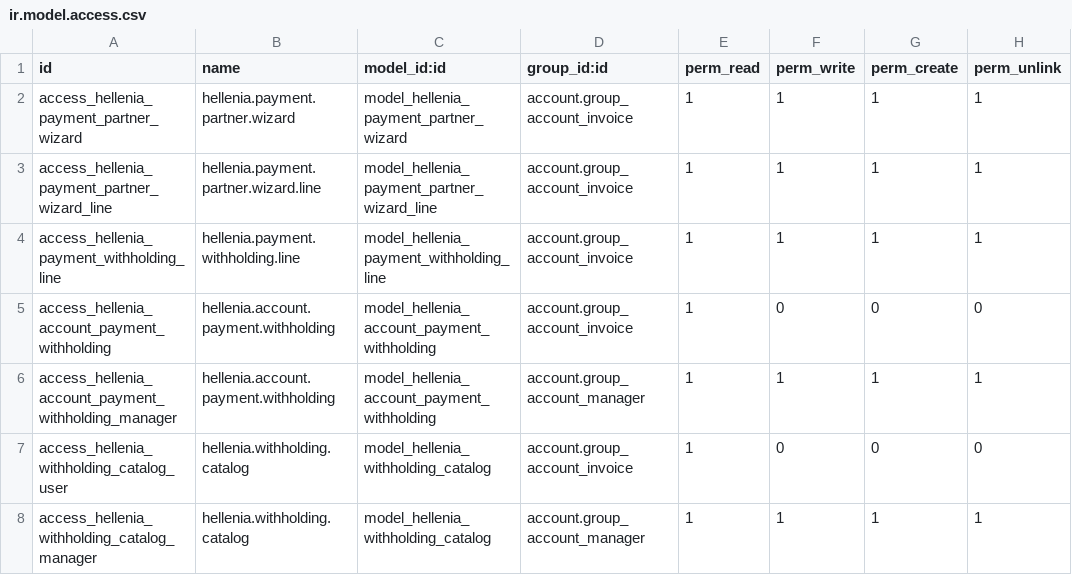
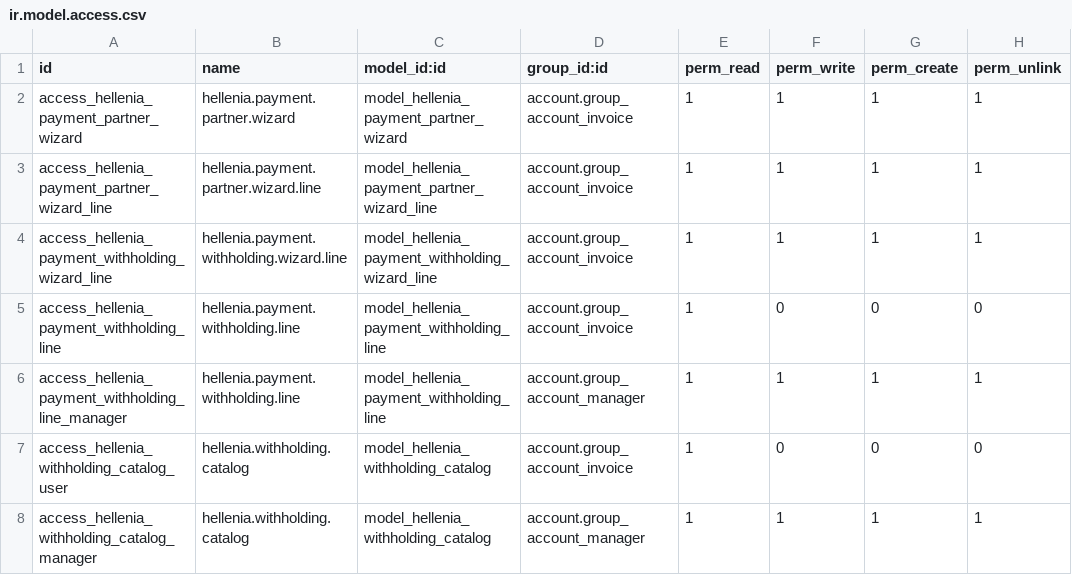
Before and after one commit to faustosantana/justech, a CSV file: custom/hellenia_account/security/ir.model.access.csv, drawn as a sheet.

```diff
--- a/custom/hellenia_account/security/ir.model.access.csv
+++ b/custom/hellenia_account/security/ir.model.access.csv
@@ -3,5 +3,5 @@ access_hellenia_payment_partner_wizard,hellenia.payment.partner.wizard,model_hel
 access_hellenia_payment_partner_wizard_line,hellenia.payment.partner.wizard.line,model_hellenia_payment_partner_wizard_line,account.group_account_invoice,1,1,1,1
-access_hellenia_payment_withholding_line,hellenia.payment.withholding.line,model_hellenia_payment_withholding_line,account.group_account_invoice,1,1,1,1
-access_hellenia_account_payment_withholding,hellenia.account.payment.withholding,model_hellenia_account_payment_withholding,account.group_account_invoice,1,0,0,0
-access_hellenia_account_payment_withholding_manager,hellenia.account.payment.withholding,model_hellenia_account_payment_withholding,account.group_account_manager,1,1,1,1
+access_hellenia_payment_withholding_wizard_line,hellenia.payment.withholding.wizard.line,model_hellenia_payment_withholding_wizard_line,account.group_account_invoice,1,1,1,1
+access_hellenia_payment_withholding_line,hellenia.payment.withholding.line,model_hellenia_payment_withholding_line,account.group_account_invoice,1,0,0,0
+access_hellenia_payment_withholding_line_manager,hellenia.payment.withholding.line,model_hellenia_payment_withholding_line,account.group_account_manager,1,1,1,1
 access_hellenia_withholding_catalog_user,hellenia.withholding.catalog,model_hellenia_withholding_catalog,account.group_account_invoice,1,0,0,0
```
Also changed, not shown: 20 other files.
